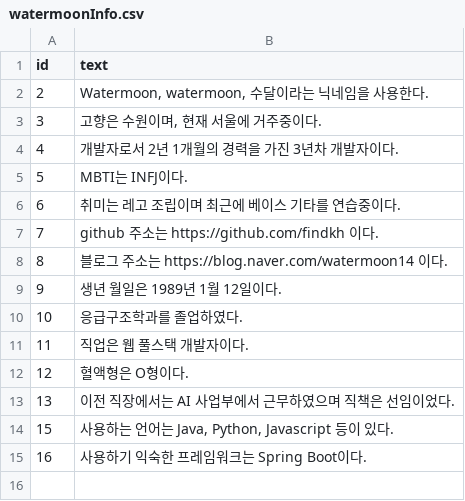
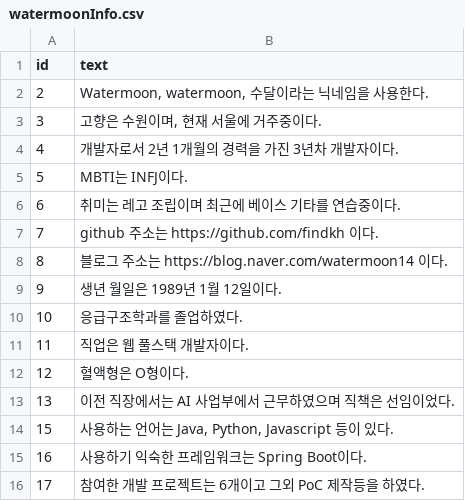
Before and after one commit to findkh/myEcho, a CSV file: watermoonInfo.csv, drawn as a sheet; the diff names each change by its address in the sheet, - before the commit and + after, or states it on an @@ line.

```diff
--- a/watermoonInfo.csv
+++ b/watermoonInfo.csv
+row 16: 17 | 참여한 개발 프로젝트는 6개이고 그외 PoC 제작등을 하였다.
```
Also changed, not shown: 2 other files.
